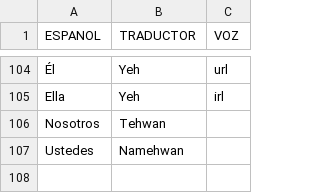
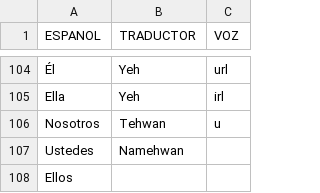
Before and after one commit to aplicacionnaualt-lgtm/diccionario, a CSV file: nahualt.csv, drawn as a sheet; only a part is shown, gaps mark what is left out; the diff names each change by its address in the sheet, - before the commit and + after, or states it on an @@ line.

Commit message:
Actualización con BOM UTF-8 para nahuatl - 2026-04-14T20:54:33.333Z

```diff
--- a/nahualt.csv
+++ b/nahualt.csv
-C106 (VOZ): (empty)
+C106 (VOZ): u
+row 108: Ellos
```
